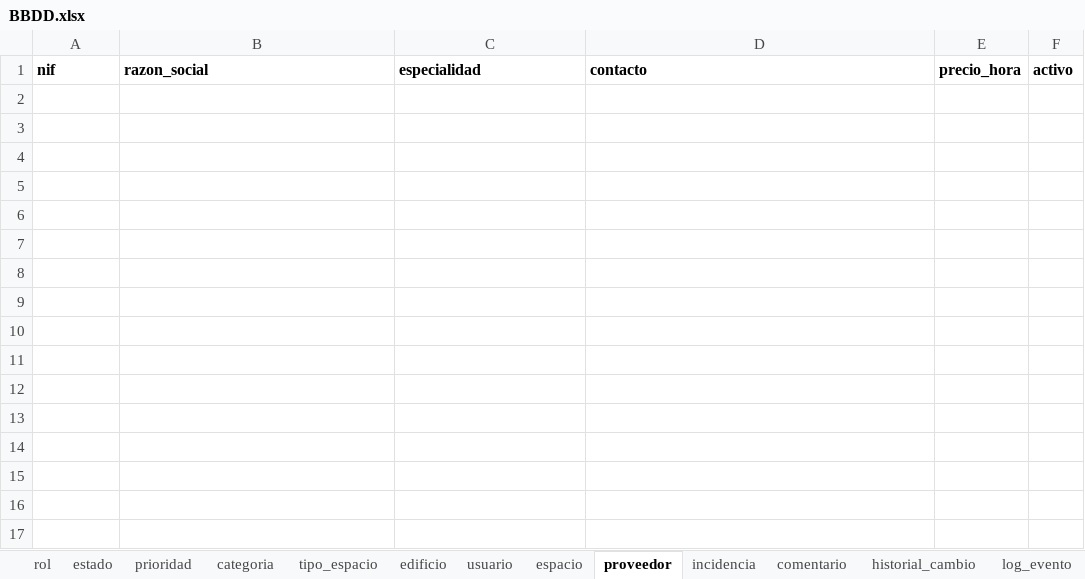
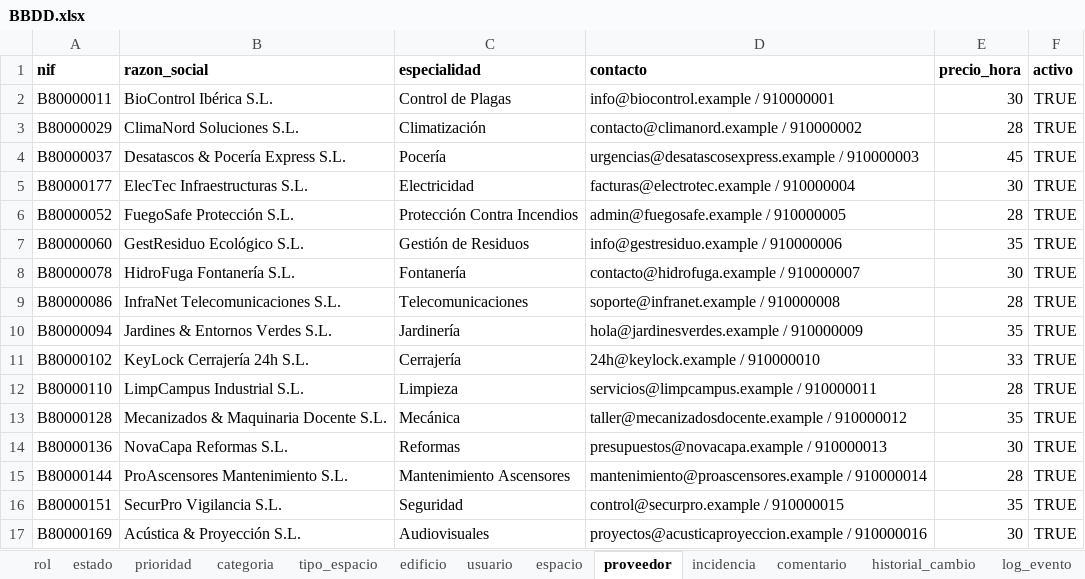
Before and after one commit to LeolitoRz-00/fixit-campus, an Excel workbook: data/BBDD.xlsx, sheet proveedor, drawn as a sheet; values as stored, in another font and other column widths than the file's, no borders; the diff names each change by its address in the sheet, - before the commit and + after, or states it on an @@ line.

Commit message:
Mejorada la clase leerExcel

```diff
--- a/data/BBDD.xlsx (sheet proveedor)
+++ b/data/BBDD.xlsx (sheet proveedor)
+row 2: B80000011 | BioControl Ibérica S.L. | Control de Plagas | info@biocontrol.example / 910000001 | 30 | TRUE
+row 3: B80000029 | ClimaNord Soluciones S.L. | Climatización | contacto@climanord.example / 910000002 | 28 | TRUE
+row 4: B80000037 | Desatascos & Pocería Express S.L. | Pocería | urgencias@desatascosexpress.example / 910000003 | 45 | TRUE
+row 5: B80000177 | ElecTec Infraestructuras S.L. | Electricidad | facturas@electrotec.example / 910000004 | 30 | TRUE
+row 6: B80000052 | FuegoSafe Protección S.L. | Protección Contra Incendios | admin@fuegosafe.example / 910000005 | 28 | TRUE
+row 7: B80000060 | GestResiduo Ecológico S.L. | Gestión de Residuos | info@gestresiduo.example / 910000006 | 35 | TRUE
+row 8: B80000078 | HidroFuga Fontanería S.L. | Fontanería | contacto@hidrofuga.example / 910000007 | 30 | TRUE
+row 9: B80000086 | InfraNet Telecomunicaciones S.L. | Telecomunicaciones | soporte@infranet.example / 910000008 | 28 | TRUE
+row 10: B80000094 | Jardines & Entornos Verdes S.L. | Jardinería | hola@jardinesverdes.example / 910000009 | 35 | TRUE
+row 11: B80000102 | KeyLock Cerrajería 24h S.L. | Cerrajería | 24h@keylock.example / 910000010 | 33 | TRUE
+row 12: B80000110 | LimpCampus Industrial S.L. | Limpieza | servicios@limpcampus.example / 910000011 | 28 | TRUE
+row 13: B80000128 | Mecanizados & Maquinaria Docente S.L. | Mecánica | taller@mecanizadosdocente.example / 910000012 | 35 | TRUE
+row 14: B80000136 | NovaCapa Reformas S.L. | Reformas | presupuestos@novacapa.example / 910000013 | 30 | TRUE
+row 15: B80000144 | ProAscensores Mantenimiento S.L. | Mantenimiento Ascensores | mantenimiento@proascensores.example / 910000014 | 28 | TRUE
+row 16: B80000151 | SecurPro Vigilancia S.L. | Seguridad | control@securpro.example / 910000015 | 35 | TRUE
+row 17: B80000169 | Acústica & Proyección S.L. | Audiovisuales | proyectos@acusticaproyeccion.example / 910000016 | 30 | TRUE
```
Also changed, not shown: sheet estado, sheet rol, 15 other files.
